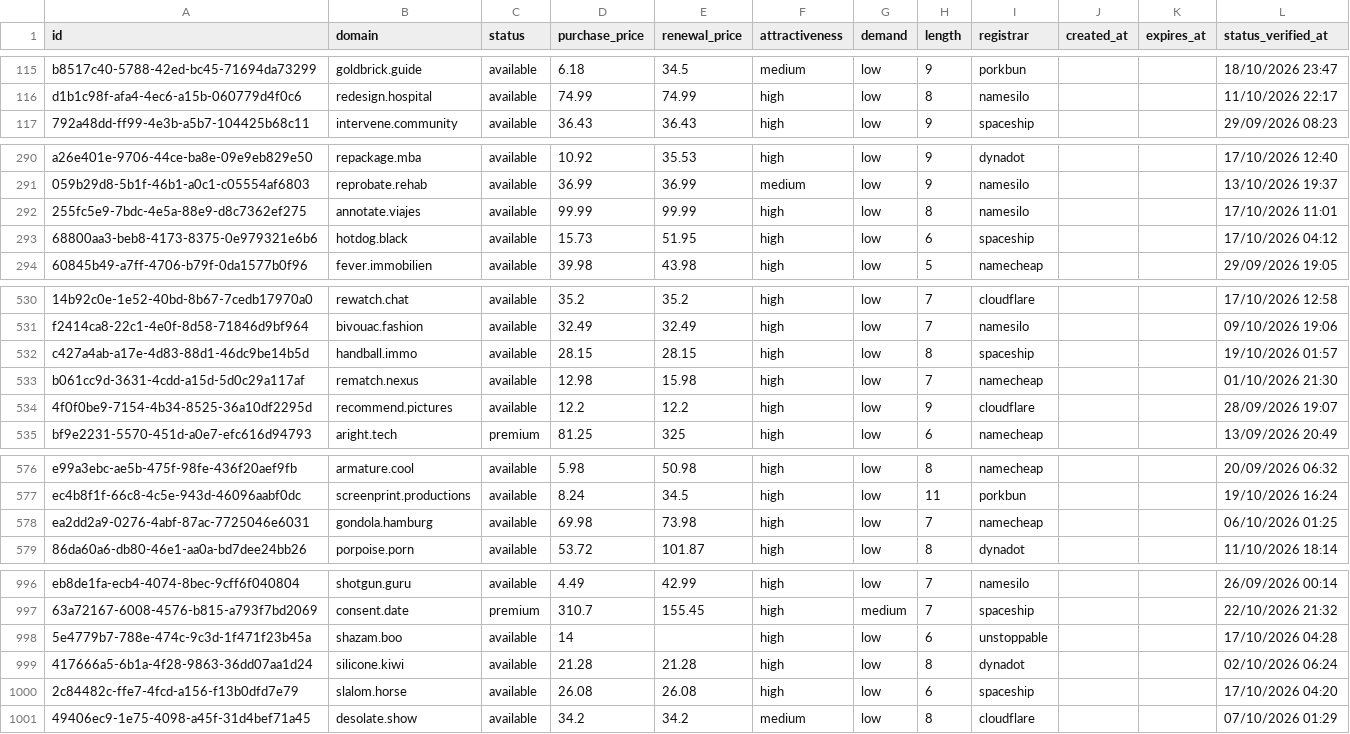
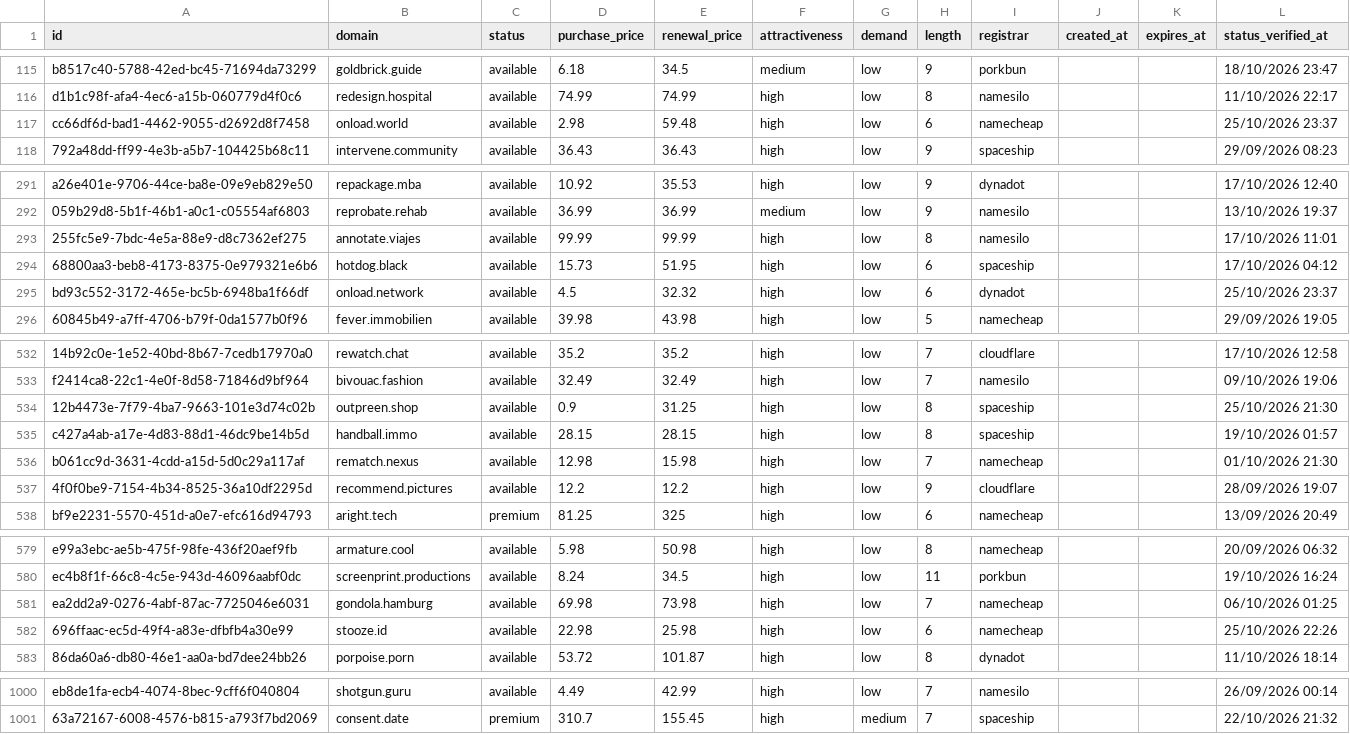
Before and after one commit to UniqueDomains/actionnable-oneword-domains, a CSV file: actionnable.csv, drawn as a sheet; only a part is shown, gaps mark what is left out; removed rows and columns are numbered as before the commit, all else as after; the diff covers the shown part only; the diff names each change by its address in the sheet, - before the commit and + after, or states it on an @@ line.

Commit message:
Domains update

```diff
--- a/actionnable.csv
+++ b/actionnable.csv
+row 117: cc66df6d-bad1-4462-9055-d2692d8f7458 | onload.world | available | 2.98 | 59.48 | high | low | 6 | namecheap |  |  | 25/10/2026 23:37
+row 295: bd93c552-3172-465e-bc5b-6948ba1f66df | onload.network | available | 4.5 | 32.32 | high | low | 6 | dynadot |  |  | 25/10/2026 23:37
+row 534: 12b4473e-7f79-4ba7-9663-101e3d74c02b | outpreen.shop | available | 0.9 | 31.25 | high | low | 8 | spaceship |  |  | 25/10/2026 21:30
+row 582: 696ffaac-ec5d-49f4-a83e-dfbfb4a30e99 | stooze.id | available | 22.98 | 25.98 | high | low | 6 | namecheap |  |  | 25/10/2026 22:26
-row 998: 5e4779b7-788e-474c-9c3d-1f471f23b45a | shazam.boo | available | 14 |  | high | low | 6 | unstoppable |  |  | 17/10/2026 04:28
-row 999: 417666a5-6b1a-4f28-9863-36dd07aa1d24 | silicone.kiwi | available | 21.28 | 21.28 | high | low | 8 | dynadot |  |  | 02/10/2026 06:24
-row 1000: 2c84482c-ffe7-4fcd-a156-f13b0dfd7e79 | slalom.horse | available | 26.08 | 26.08 | high | low | 6 | spaceship |  |  | 17/10/2026 04:20
-row 1001: 49406ec9-1e75-4098-a45f-31d4bef71a45 | desolate.show | available | 34.2 | 34.2 | medium | low | 8 | cloudflare |  |  | 07/10/2026 01:29
```
Also changed, not shown: 46 edited cells elsewhere in this file, 4 other files.
